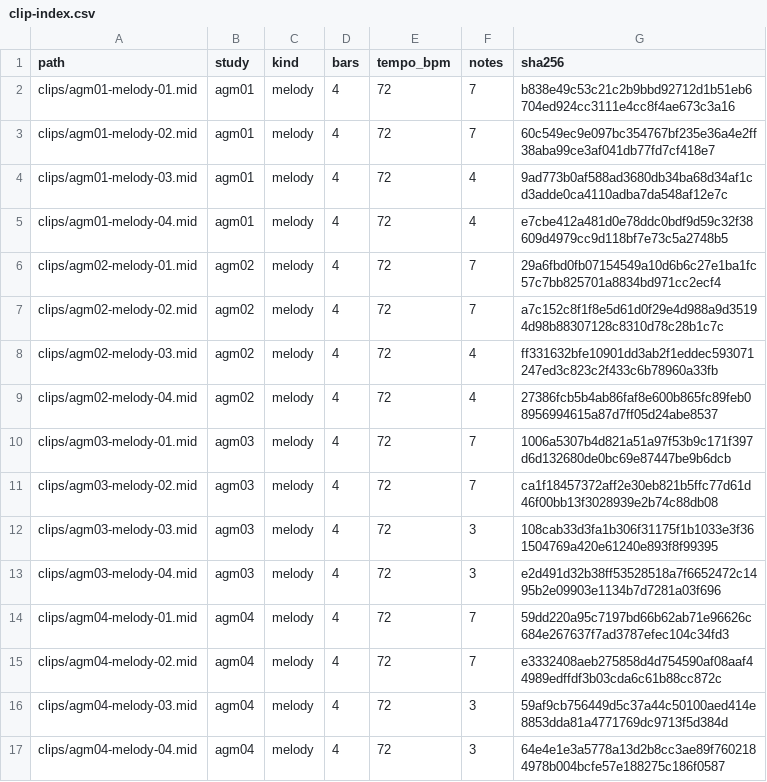
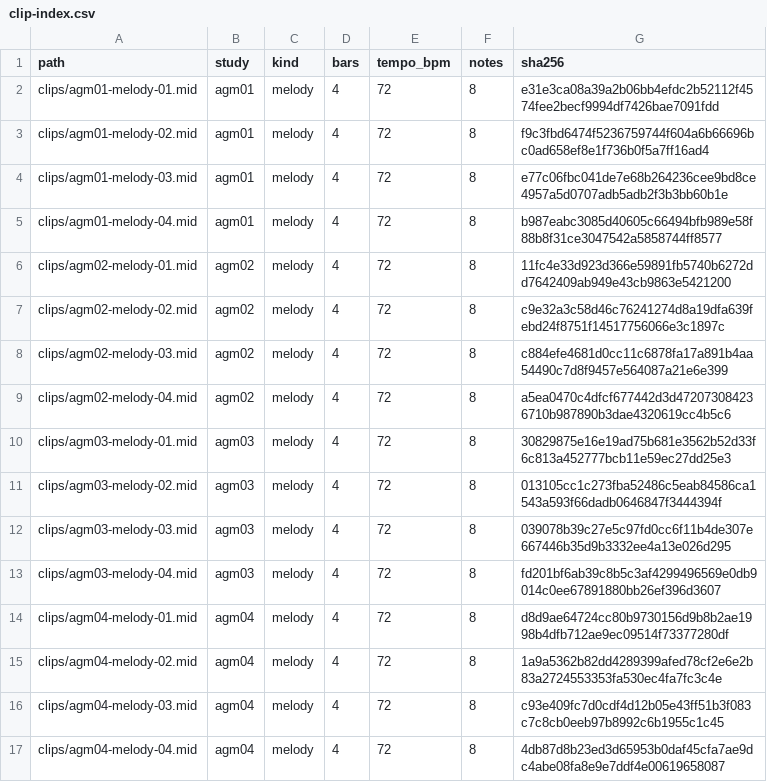
Before and after one commit to mizcausevic-dev/ambient-guitar-motifs, a CSV file: catalog/clip-index.csv, drawn as a sheet.

Commit message:
Recompose duplicate focused clips and clarify pack contents

```diff
--- a/catalog/clip-index.csv
+++ b/catalog/clip-index.csv
@@ -1,17 +1,17 @@
 path,study,kind,bars,tempo_bpm,notes,sha256
-clips/agm01-melody-01.mid,agm01,melody,4,72,7,b838e49c53c21c2b9bbd92712d1b51eb6704ed924cc3111e4cc8f4ae673c3a16
-clips/agm01-melody-02.mid,agm01,melody,4,72,7,60c549ec9e097bc354767bf235e36a4e2ff38aba99ce3af041db77fd7cf418e7
-clips/agm01-melody-03.mid,agm01,melody,4,72,4,9ad773b0af588ad3680db34ba68d34af1cd3adde0ca4110adba7da548af12e7c
-clips/agm01-melody-04.mid,agm01,melody,4,72,4,e7cbe412a481d0e78ddc0bdf9d59c32f38609d4979cc9d118bf7e73c5a2748b5
-clips/agm02-melody-01.mid,agm02,melody,4,72,7,29a6fbd0fb07154549a10d6b6c27e1ba1fc57c7bb825701a8834bd971cc2ecf4
-clips/agm02-melody-02.mid,agm02,melody,4,72,7,a7c152c8f1f8e5d61d0f29e4d988a9d35194d98b88307128c8310d78c28b1c7c
-clips/agm02-melody-03.mid,agm02,melody,4,72,4,ff331632bfe10901dd3ab2f1eddec593071247ed3c823c2f433c6b78960a33fb
-clips/agm02-melody-04.mid,agm02,melody,4,72,4,27386fcb5b4ab86faf8e600b865fc89feb08956994615a87d7ff05d24abe8537
-clips/agm03-melody-01.mid,agm03,melody,4,72,7,1006a5307b4d821a51a97f53b9c171f397d6d132680de0bc69e87447be9b6dcb
-clips/agm03-melody-02.mid,agm03,melody,4,72,7,ca1f18457372aff2e30eb821b5ffc77d61d46f00bb13f3028939e2b74c88db08
-clips/agm03-melody-03.mid,agm03,melody,4,72,3,108cab33d3fa1b306f31175f1b1033e3f361504769a420e61240e893f8f99395
-clips/agm03-melody-04.mid,agm03,melody,4,72,3,e2d491d32b38ff53528518a7f6652472c1495b2e09903e1134b7d7281a03f696
-clips/agm04-melody-01.mid,agm04,melody,4,72,7,59dd220a95c7197bd66b62ab71e96626c684e267637f7ad3787efec104c34fd3
-clips/agm04-melody-02.mid,agm04,melody,4,72,7,e3332408aeb275858d4d754590af08aaf44989edffdf3b03cda6c61b88cc872c
-clips/agm04-melody-03.mid,agm04,melody,4,72,3,59af9cb756449d5c37a44c50100aed414e8853dda81a4771769dc9713f5d384d
-clips/agm04-melody-04.mid,agm04,melody,4,72,3,64e4e1e3a5778a13d2b8cc3ae89f7602184978b004bcfe57e188275c186f0587
+clips/agm01-melody-01.mid,agm01,melody,4,72,8,e31e3ca08a39a2b06bb4efdc2b52112f4574fee2becf9994df7426bae7091fdd
+clips/agm01-melody-02.mid,agm01,melody,4,72,8,f9c3fbd6474f5236759744f604a6b66696bc0ad658ef8e1f736b0f5a7ff16ad4
+clips/agm01-melody-03.mid,agm01,melody,4,72,8,e77c06fbc041de7e68b264236cee9bd8ce4957a5d0707adb5adb2f3b3bb60b1e
+clips/agm01-melody-04.mid,agm01,melody,4,72,8,b987eabc3085d40605c66494bfb989e58f88b8f31ce3047542a5858744ff8577
+clips/agm02-melody-01.mid,agm02,melody,4,72,8,11fc4e33d923d366e59891fb5740b6272dd7642409ab949e43cb9863e5421200
+clips/agm02-melody-02.mid,agm02,melody,4,72,8,c9e32a3c58d46c76241274d8a19dfa639febd24f8751f14517756066e3c1897c
+clips/agm02-melody-03.mid,agm02,melody,4,72,8,c884efe4681d0cc11c6878fa17a891b4aa54490c7d8f9457e564087a21e6e399
+clips/agm02-melody-04.mid,agm02,melody,4,72,8,a5ea0470c4dfcf677442d3d472073084236710b987890b3dae4320619cc4b5c6
+clips/agm03-melody-01.mid,agm03,melody,4,72,8,30829875e16e19ad75b681e3562b52d33f6c813a452777bcb11e59ec27dd25e3
+clips/agm03-melody-02.mid,agm03,melody,4,72,8,013105cc1c273fba52486c5eab84586ca1543a593f66dadb0646847f3444394f
+clips/agm03-melody-03.mid,agm03,melody,4,72,8,039078b39c27e5c97fd0cc6f11b4de307e667446b35d9b3332ee4a13e026d295
+clips/agm03-melody-04.mid,agm03,melody,4,72,8,fd201bf6ab39c8b5c3af4299496569e0db9014c0ee67891880bb26ef396d3607
+clips/agm04-melody-01.mid,agm04,melody,4,72,8,d8d9ae64724cc80b9730156d9b8b2ae1998b4dfb712ae9ec09514f73377280df
+clips/agm04-melody-02.mid,agm04,melody,4,72,8,1a9a5362b82dd4289399afed78cf2e6e2b83a2724553353fa530ec4fa7fc3c4e
+clips/agm04-melody-03.mid,agm04,melody,4,72,8,c93e409fc7d0cdf4d12b05e43ff51b3f083c7c8cb0eeb97b8992c6b1955c1c45
+clips/agm04-melody-04.mid,agm04,melody,4,72,8,4db87d8b23ed3d65953b0daf45cfa7ae9dc4abe08fa8e9e7ddf4e00619658087
```
Also changed, not shown: 23 other files.
